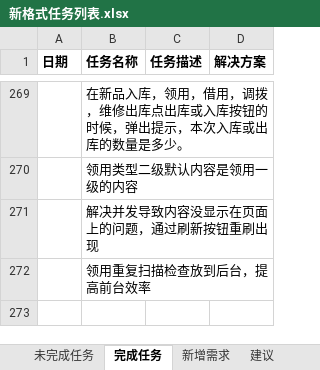
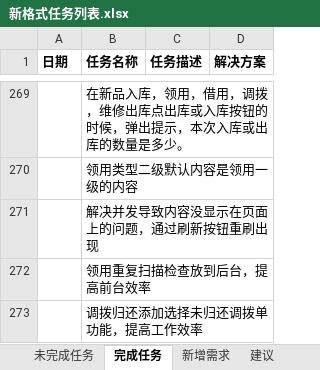
Before and after one commit to mawujun1234/leon1.0, an Excel workbook: ems/document/新格式任务列表.xlsx, sheet 完成任务, drawn as a sheet; only a part is shown, gaps mark what is left out; values as stored, in another font and other column widths than the file's, no borders; the diff names each change by its address in the sheet, - before the commit and + after, or states it on an @@ line.

```diff
--- a/ems/document/新格式任务列表.xlsx (sheet 完成任务)
+++ b/ems/document/新格式任务列表.xlsx (sheet 完成任务)
+row 273:  | 调拨归还添加选择未归还调拨单功能，提高工作效率
```
Also changed, not shown: 7 other files.
